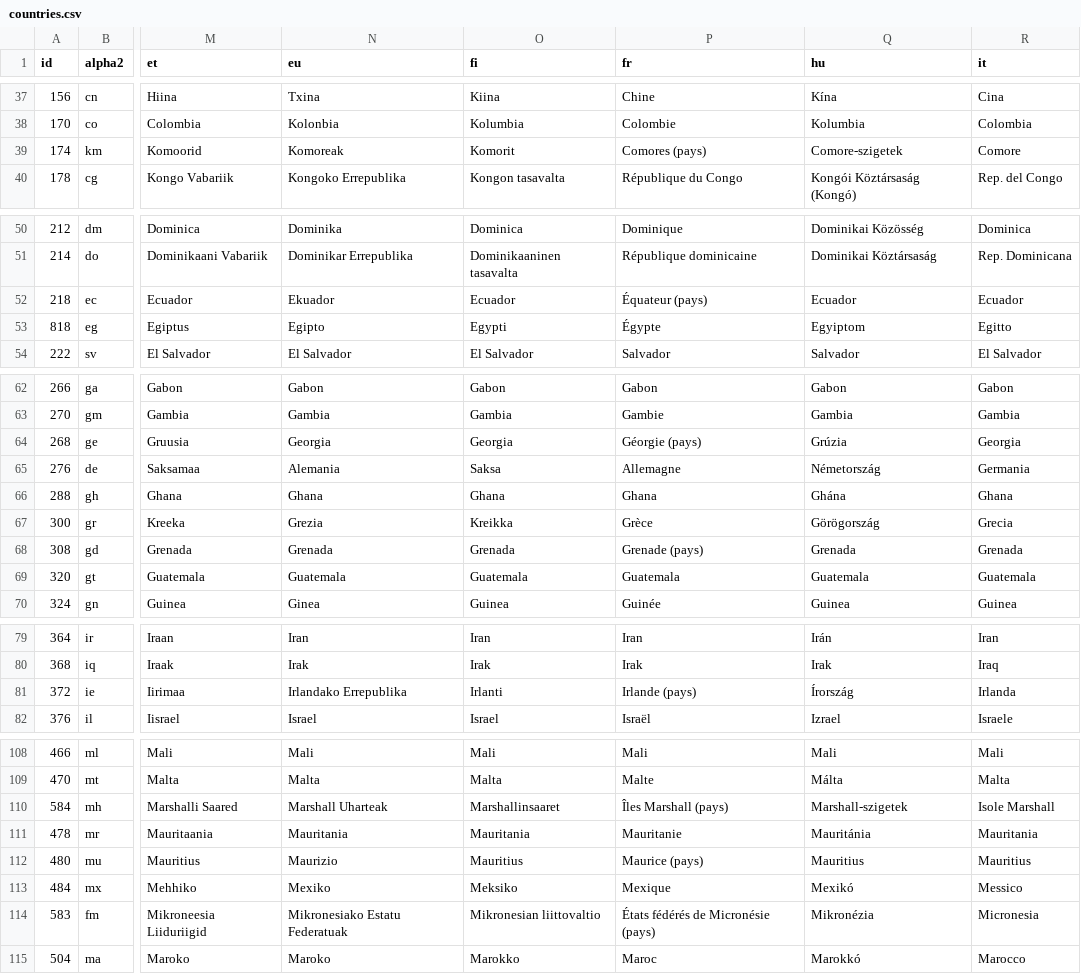
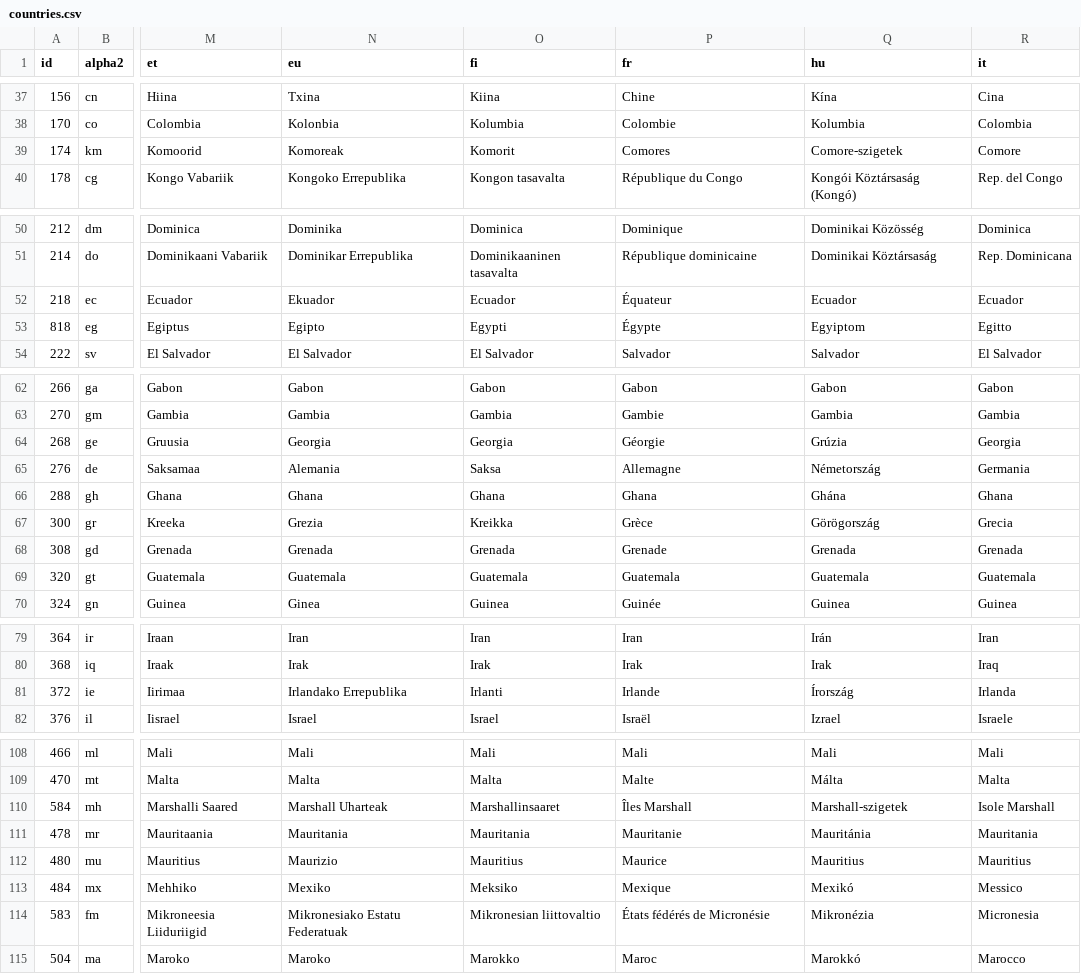
Before and after one commit to stefangabos/world_countries, a CSV file: data/countries/_combined/countries.csv, drawn as a sheet; only a part is shown, gaps mark what is left out; the diff covers the shown part only; the diff names each change by its address in the sheet, - before the commit and + after, or states it on an @@ line.

```diff
--- a/data/countries/_combined/countries.csv
+++ b/data/countries/_combined/countries.csv
-P39 (fr): Comores (pays)
+P39 (fr): Comores
-P52 (fr): Équateur (pays)
+P52 (fr): Équateur
-P64 (fr): Géorgie (pays)
+P64 (fr): Géorgie
-P68 (fr): Grenade (pays)
+P68 (fr): Grenade
-P81 (fr): Irlande (pays)
+P81 (fr): Irlande
-P110 (fr): Îles Marshall (pays)
+P110 (fr): Îles Marshall
-P112 (fr): Maurice (pays)
+P112 (fr): Maurice
-P114 (fr): États fédérés de Micronésie (pays)
+P114 (fr): États fédérés de Micronésie
```
Also changed, not shown: 1 edited cell elsewhere in this file, data/countries/_combined/world.csv, data/countries/fr/countries.csv, 17 other files.
